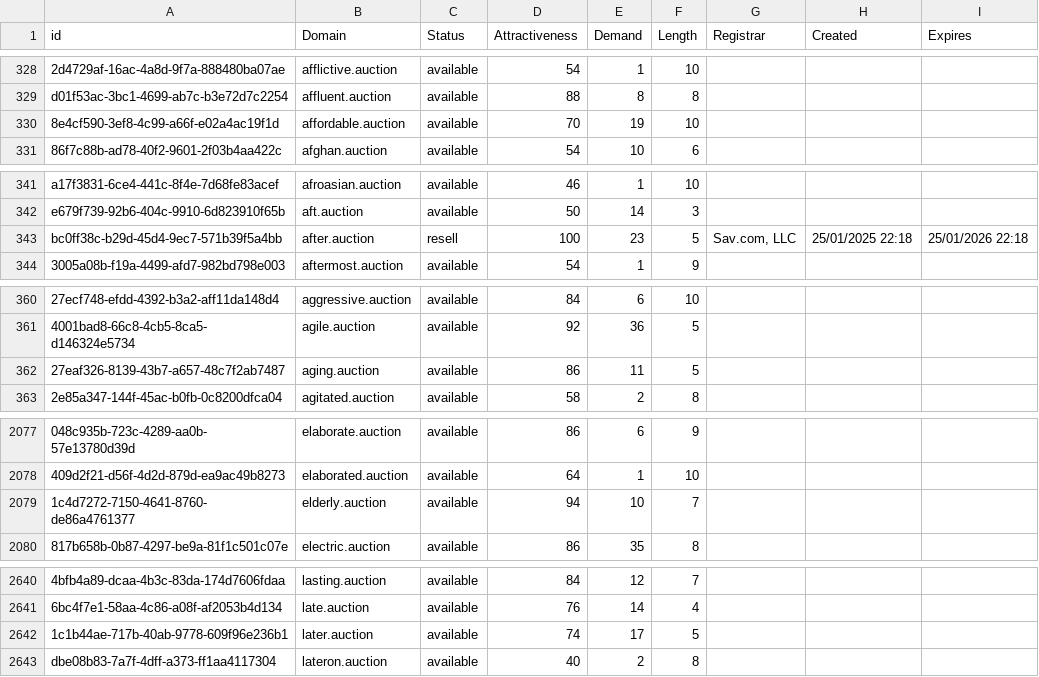
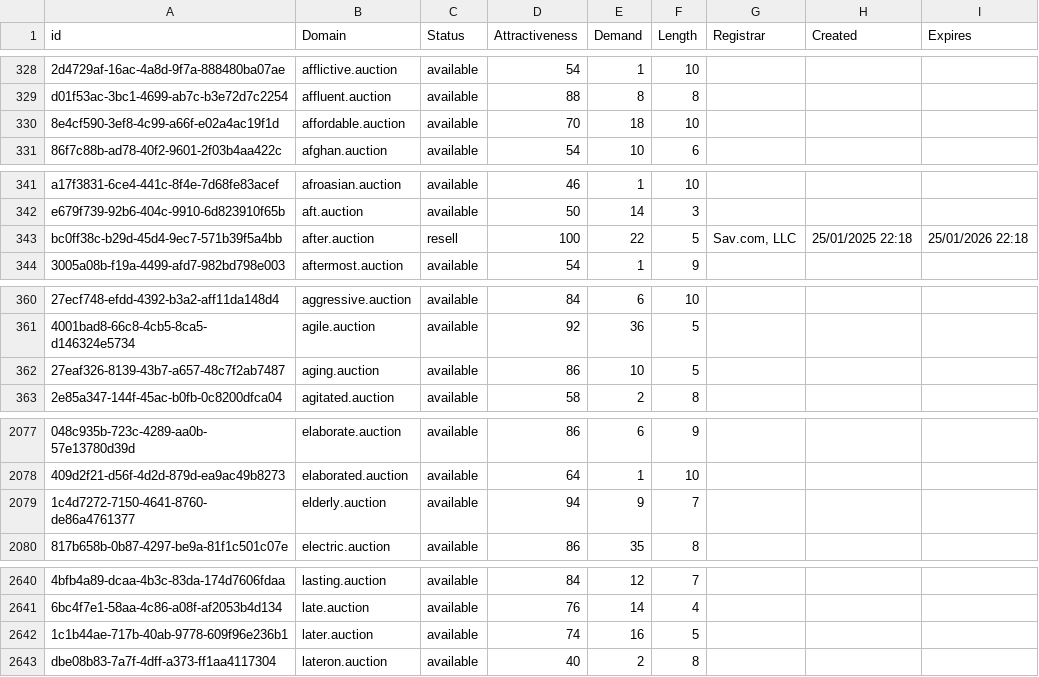
Before and after one commit to UniqueDomains/auction-oneword-domains, a CSV file: auction.csv, drawn as a sheet; only a part is shown, gaps mark what is left out; the diff covers the shown part only; the diff names each change by its address in the sheet, - before the commit and + after, or states it on an @@ line.

Commit message:
Domains update

```diff
--- a/auction.csv
+++ b/auction.csv
-E330 (Demand): 19
+E330 (Demand): 18
-E343 (Demand): 23
+E343 (Demand): 22
-E362 (Demand): 11
+E362 (Demand): 10
-E2079 (Demand): 10
+E2079 (Demand): 9
-E2642 (Demand): 17
+E2642 (Demand): 16
```
Also changed, not shown: 3 edited cells elsewhere in this file, 2 other files.
